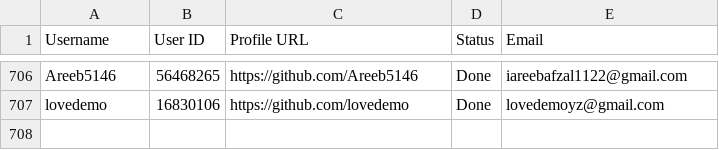
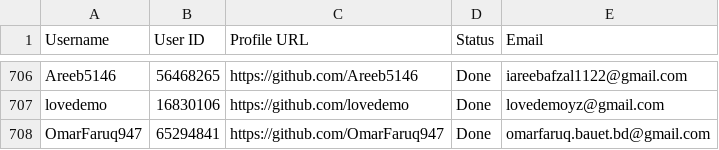
Before and after one commit to PhatDot1/stargeezers, a CSV file: output1.csv, drawn as a sheet; only a part is shown, gaps mark what is left out; the diff names each change by its address in the sheet, - before the commit and + after, or states it on an @@ line.

```diff
--- a/output1.csv
+++ b/output1.csv
+row 708: OmarFaruq947 | 65294841 | https://github.com/OmarFaruq947 | Done | omarfaruq.bauet.bd@gmail.com
```
